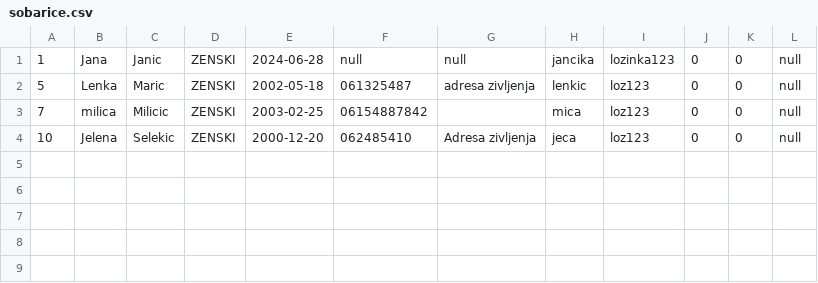
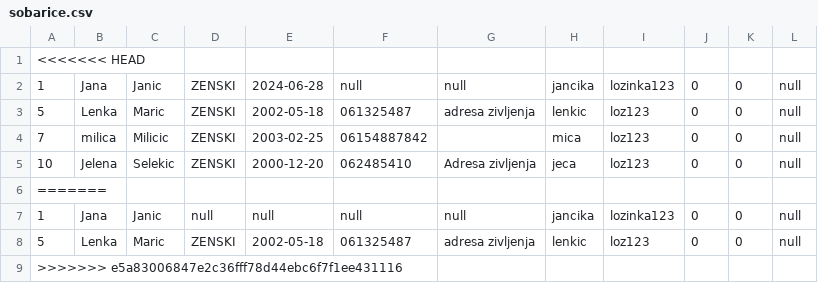
Before and after one commit to vedranbajic4/hotel-organisation-OOP-Java, a CSV file: data/sobarice.csv, drawn as a sheet.

```diff
--- a/data/sobarice.csv
+++ b/data/sobarice.csv
@@ -1 +1,2 @@
+<<<<<<< HEAD
 1,Jana,Janic,ZENSKI,2024-06-28,null,null,jancika,lozinka123,0,0,null
@@ -4 +5,5 @@
 10,Jelena,Selekic,ZENSKI,2000-12-20,062485410,Adresa zivljenja,jeca,loz123,0,0,null
+=======
+1,Jana,Janic,null,null,null,null,jancika,lozinka123,0,0,null
+5,Lenka,Maric,ZENSKI,2002-05-18,061325487,adresa zivljenja,lenkic,loz123,0,0,null
+>>>>>>> e5a83006847e2c36fff78d44ebc6f7f1ee431116
```
Also changed, not shown: data/gosti.csv, data/rez_usluga.csv, 16 other files.
